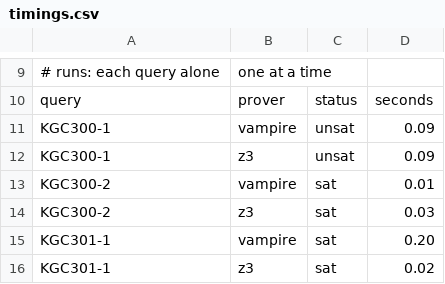
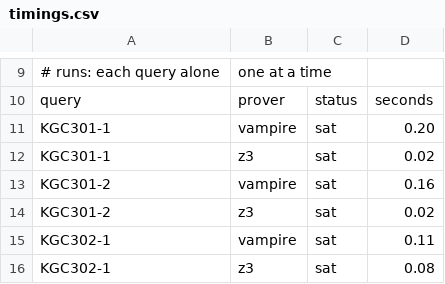
Before and after one commit to Daham-Mustaf/odrl-grounded-benchmark, a CSV file: results/timings.csv, drawn as a sheet; only a part is shown, gaps mark what is left out; the shorter side is filled out with more unchanged rows; the diff names each change by its address in the sheet, - before the commit and + after, or states it on an @@ line.

Commit message:
Retire KGC300: the same inputs as KGC370
Language, eq de against eq fr, binding b-language-bcp47, declarations
bcp47/distinct; the TPTP problems were identical apart from the name.  The
retired list names it, recoverable from the tag v1.1.1.  The rows of KGC300
leave results/timings.csv and nothing is re-measured.  tptp/ still names it
until the export is redone.

71 test cases, 120 queries, 44 definite (28 Compatible, 16 Incompatible),
16 Unknown, 8 rejected, 3 controls.

```diff
--- a/results/timings.csv
+++ b/results/timings.csv
-row 11: KGC300-1 | vampire | unsat | 0.09
-row 12: KGC300-1 | z3 | unsat | 0.09
-row 13: KGC300-2 | vampire | sat | 0.01
-row 14: KGC300-2 | z3 | sat | 0.03
```
Also changed, not shown: results/closed-world.csv, 19 other files.
